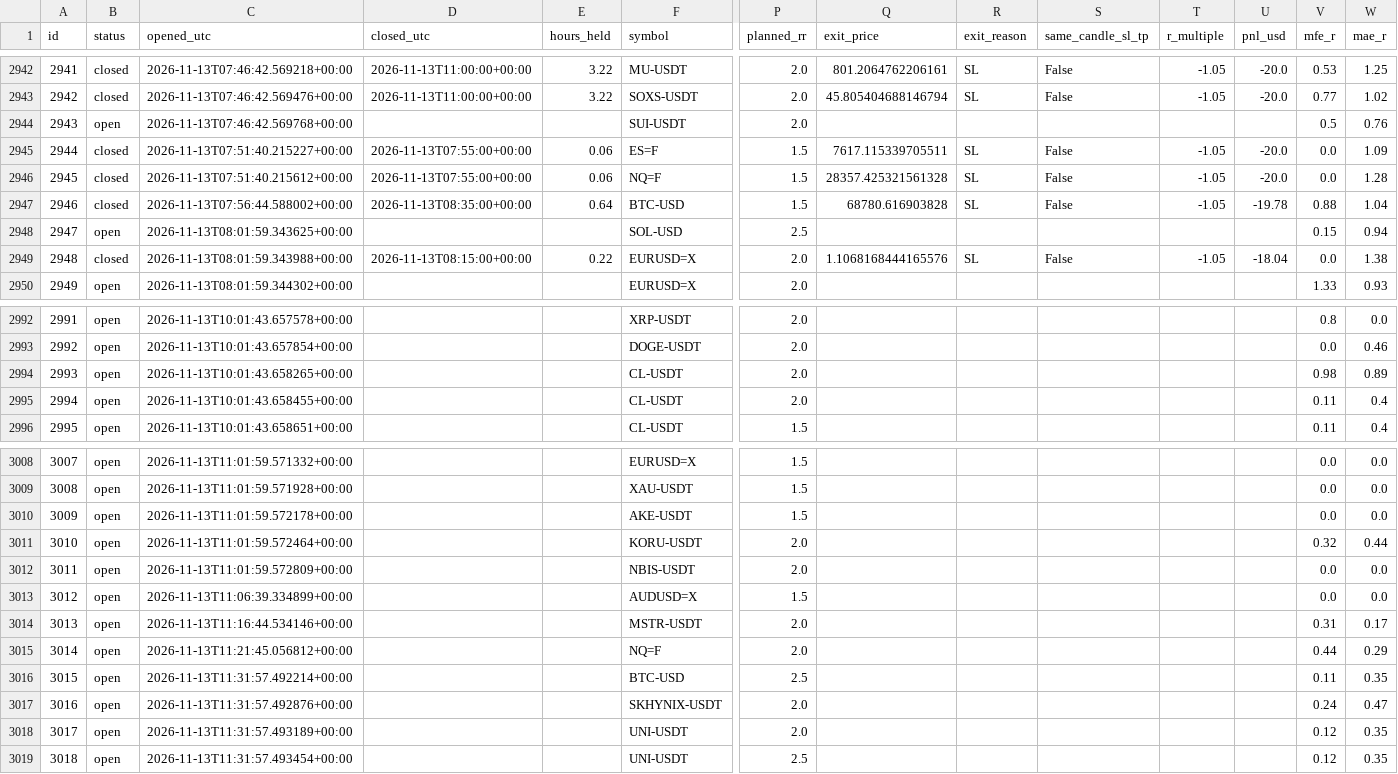
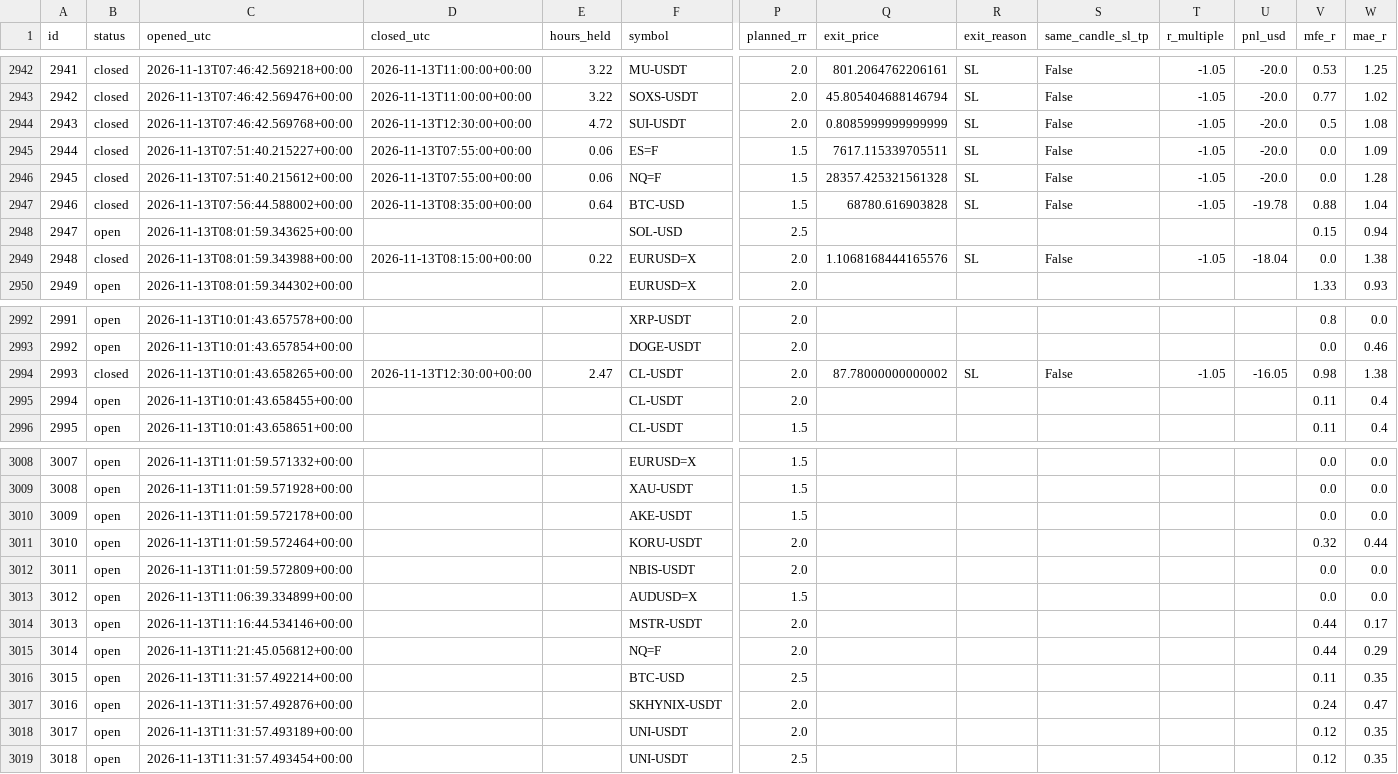
Before and after one commit to zeesshhhh/HHz, a CSV file: docs/paper_log.csv, drawn as a sheet; only a part is shown, gaps mark what is left out; the diff names each change by its address in the sheet, - before the commit and + after, or states it on an @@ line.

```diff
--- a/docs/paper_log.csv
+++ b/docs/paper_log.csv
-B2944 (status): open
+B2944 (status): closed
-D2944 (closed_utc): (empty)
+D2944 (closed_utc): 2026-11-13T12:30:00+00:00
-E2944 (hours_held): (empty)
+E2944 (hours_held): 4.72
-Q2944 (exit_price): (empty)
+Q2944 (exit_price): 0.8085999999999999
-R2944 (exit_reason): (empty)
+R2944 (exit_reason): SL
-S2944 (same_candle_sl_tp): (empty)
+S2944 (same_candle_sl_tp): False
-T2944 (r_multiple): (empty)
+T2944 (r_multiple): -1.05
-U2944 (pnl_usd): (empty)
+U2944 (pnl_usd): -20.0
-W2944 (mae_r): 0.76
+W2944 (mae_r): 1.08
-B2994 (status): open
+B2994 (status): closed
-D2994 (closed_utc): (empty)
+D2994 (closed_utc): 2026-11-13T12:30:00+00:00
-E2994 (hours_held): (empty)
+E2994 (hours_held): 2.47
-Q2994 (exit_price): (empty)
+Q2994 (exit_price): 87.78000000000002
-R2994 (exit_reason): (empty)
+R2994 (exit_reason): SL
-S2994 (same_candle_sl_tp): (empty)
+S2994 (same_candle_sl_tp): False
-T2994 (r_multiple): (empty)
+T2994 (r_multiple): -1.05
-U2994 (pnl_usd): (empty)
+U2994 (pnl_usd): -16.05
-W2994 (mae_r): 0.89
+W2994 (mae_r): 1.38
-V3014 (mfe_r): 0.31
+V3014 (mfe_r): 0.44
```
Also changed, not shown: 2 other files.
